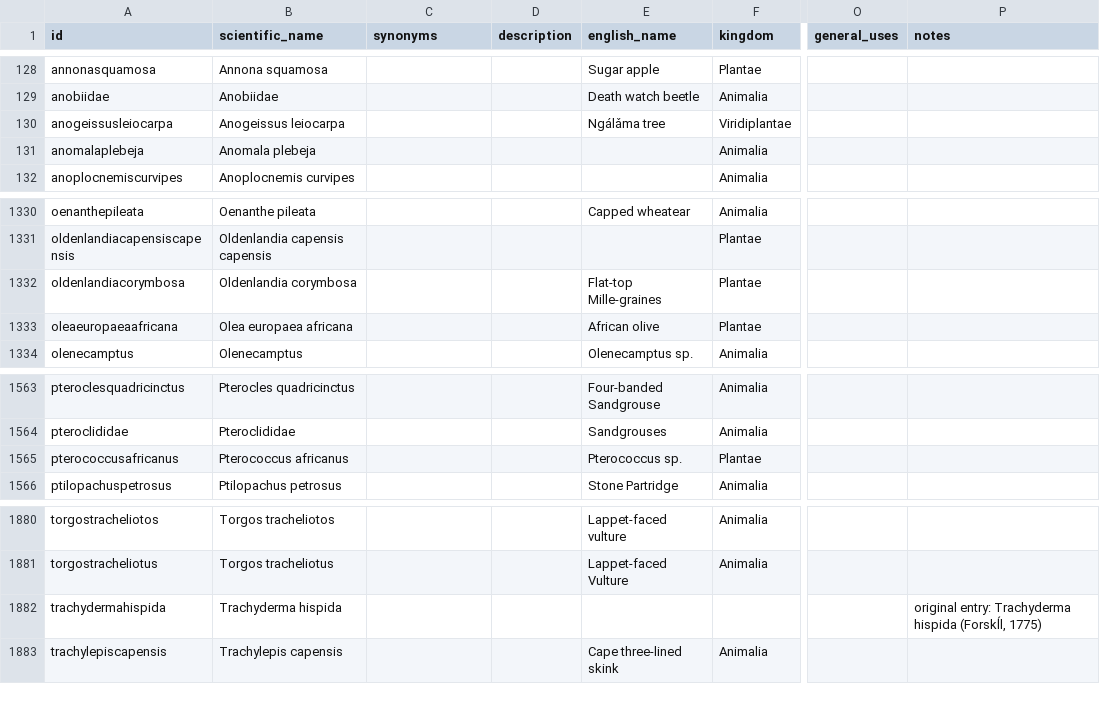
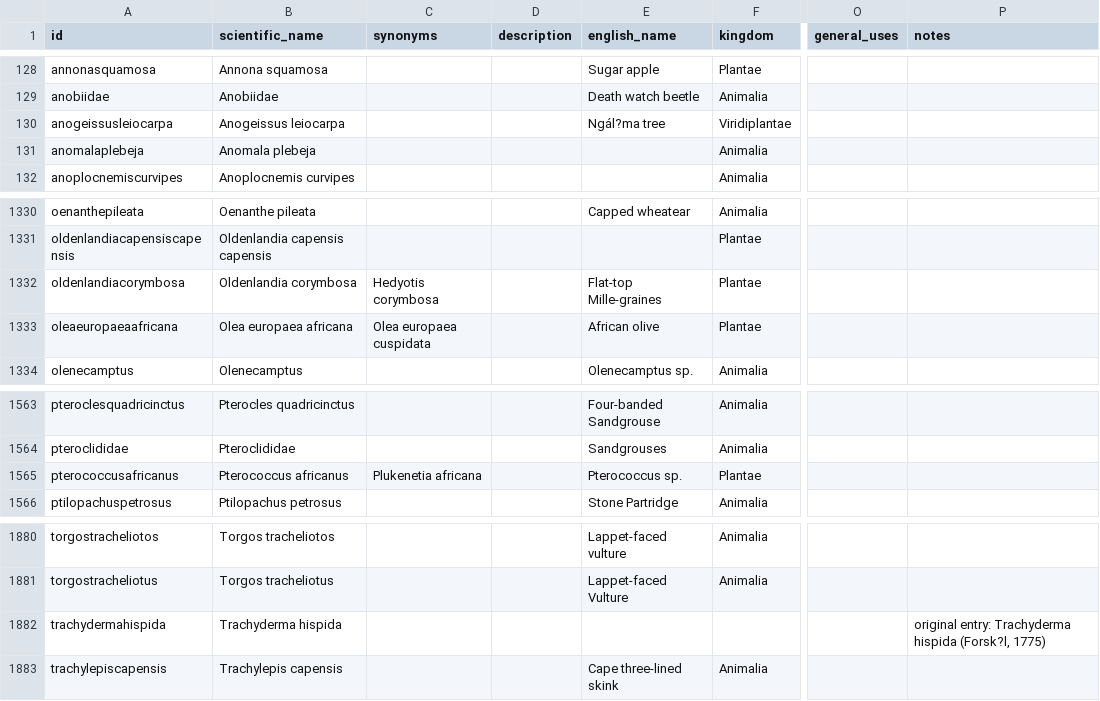
Before and after one commit to tsammalex/tsammalex, a CSV file: tsammalexdata/data/taxa.csv, drawn as a sheet; only a part is shown, gaps mark what is left out; the diff names each change by its address in the sheet, - before the commit and + after, or states it on an @@ line.

Commit message:
synonyms added

```diff
--- a/tsammalexdata/data/taxa.csv
+++ b/tsammalexdata/data/taxa.csv
-E130 (english_name): Ngálǎma tree
+E130 (english_name): Ngál?ma tree
-C1332 (synonyms): (empty)
+C1332 (synonyms): Hedyotis corymbosa
-C1333 (synonyms): (empty)
+C1333 (synonyms): Olea europaea cuspidata
-C1565 (synonyms): (empty)
+C1565 (synonyms): Plukenetia africana
-P1882 (notes): …Trachyderma hispida (Forskĺl, 1775)
+P1882 (notes): …Trachyderma hispida (Forsk?l, 1775)
```
